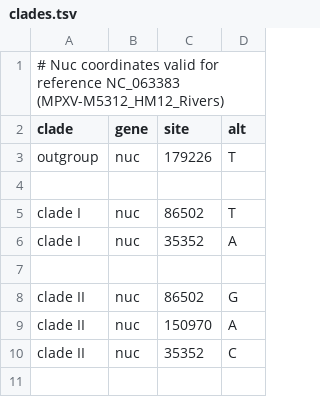
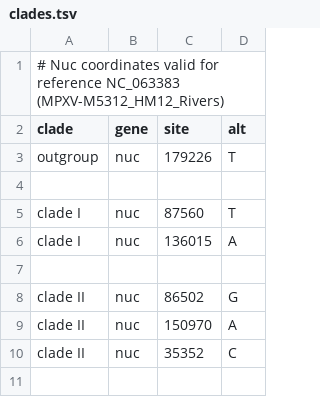
Before and after one commit to nextstrain/mpox, a TSV file: phylogenetic/defaults/clades.tsv, drawn as a sheet; only a part is shown.

Commit message:
Update clade I to include South Kivu cluster

```diff
--- a/phylogenetic/defaults/clades.tsv
+++ b/phylogenetic/defaults/clades.tsv
@@ -4,4 +4,4 @@ outgroup	nuc	179226	T
 
-clade I	nuc	86502	T
-clade I	nuc	35352	A
+clade I	nuc	87560	T
+clade I	nuc	136015	A
 
```
